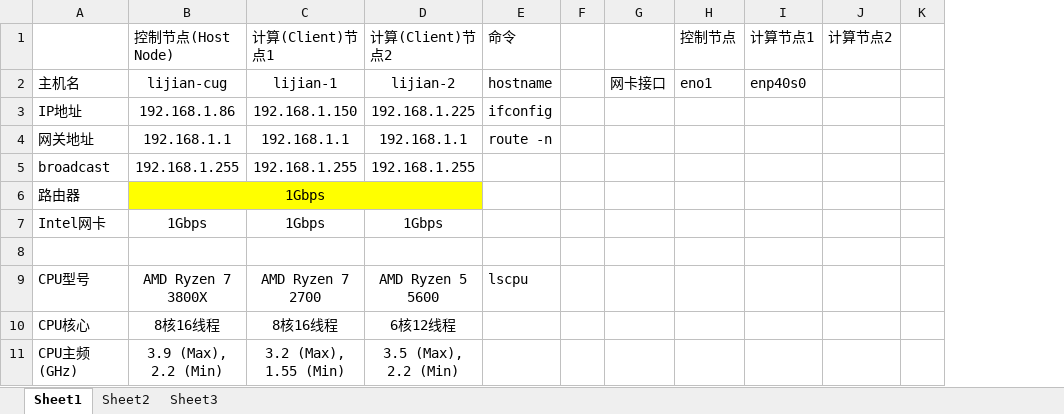
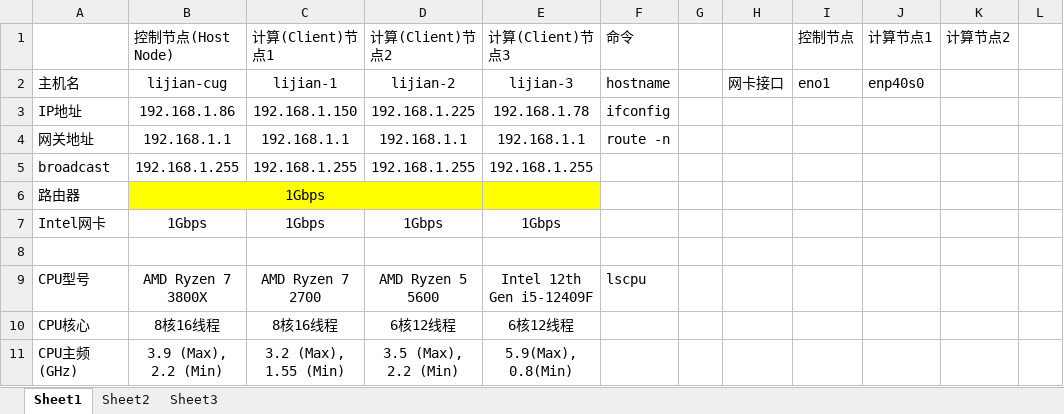
Before and after one commit to lj-cug/OpenGeoModeller, an Excel workbook: HPC/Ubuntu20.04-Cluster/我的个人集群配置.xlsx, sheet Sheet1, drawn as a sheet; only a part is shown; values as stored, in another font and other column widths than the file's, no borders; the diff names each change by its address in the sheet, - before the commit and + after, or states it on an @@ line.

Commit message:
update

```diff
--- a/HPC/Ubuntu20.04-Cluster/我的个人集群配置.xlsx (sheet Sheet1)
+++ b/HPC/Ubuntu20.04-Cluster/我的个人集群配置.xlsx (sheet Sheet1)
+column E (计算(Client)节点3), rows 2-11: lijian-3 | 192.168.1.78 | 192.168.1.1 | 192.168.1.255 |  | 1Gbps |  | Intel 12th Gen i5-12409F | 6核12线程 | 5.9(Max), 0.8(Min)
```
